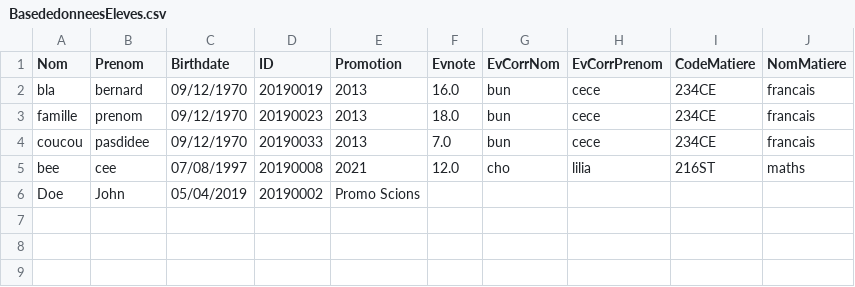
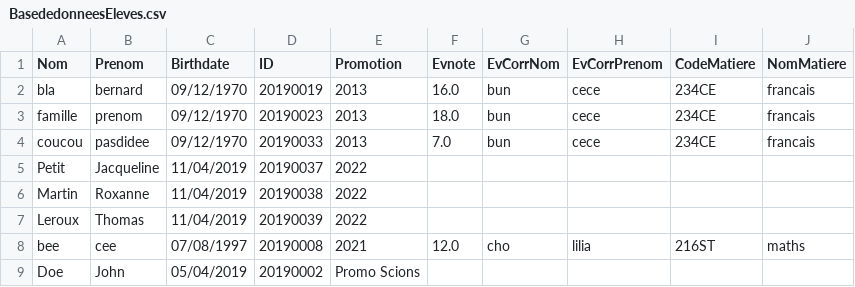
Before and after one commit to opsilonn/Moodle_2, a CSV file: src/Gestionfichier/BasededonneesEleves.csv, drawn as a sheet; the diff names each change by its address in the sheet, - before the commit and + after, or states it on an @@ line.

```diff
--- a/src/Gestionfichier/BasededonneesEleves.csv
+++ b/src/Gestionfichier/BasededonneesEleves.csv
+row 5: Petit | Jacqueline | 11/04/2019 | 20190037 | 2022
+row 6: Martin | Roxanne | 11/04/2019 | 20190038 | 2022
+row 7: Leroux | Thomas | 11/04/2019 | 20190039 | 2022
```
Also changed, not shown: 10 other files.
